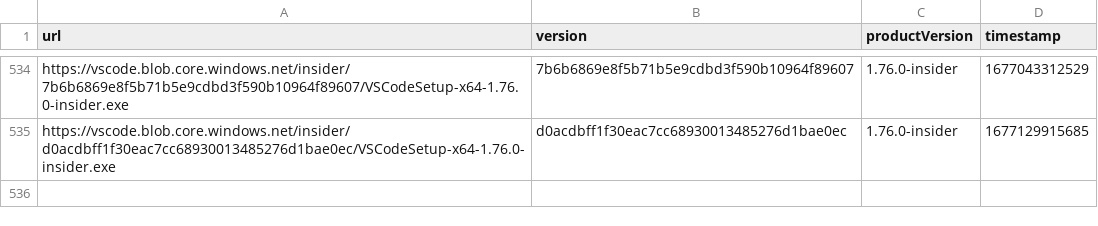
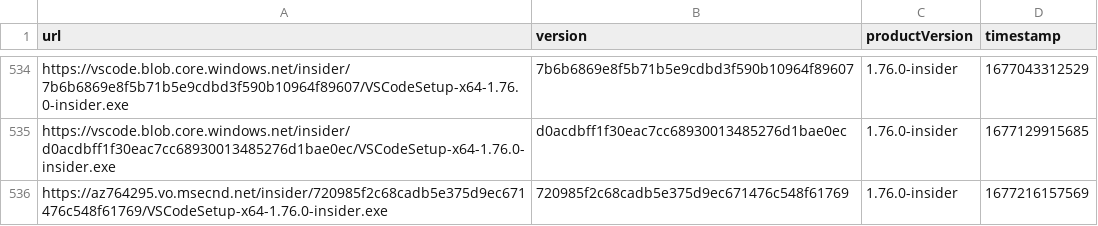
Before and after one commit to yamachu/vscode-insiders-tracker, a CSV file: windows.csv, drawn as a sheet; only a part is shown, gaps mark what is left out.

```diff
--- a/windows.csv
+++ b/windows.csv
@@ -535 +535,2 @@ url,version,productVersion,timestamp
 "https://vscode.blob.core.windows.net/insider/d0acdbff1f30eac7cc68930013485276d1bae0ec/VSCodeSetup-x64-1.76.0-insider.exe","d0acdbff1f30eac7cc68930013485276d1bae0ec","1.76.0-insider",1677129915685
+"https://az764295.vo.msecnd.net/insider/720985f2c68cadb5e375d9ec671476c548f61769/VSCodeSetup-x64-1.76.0-insider.exe","720985f2c68cadb5e375d9ec671476c548f61769","1.76.0-insider",1677216157569
```
